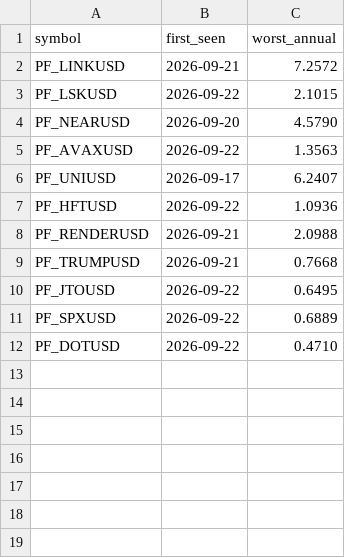
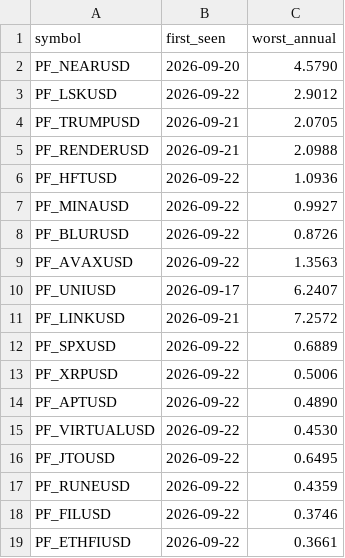
Before and after one commit to Li7wak865/pond-scanner, a CSV file: funding_state.csv, drawn as a sheet.

```diff
--- a/funding_state.csv
+++ b/funding_state.csv
@@ -1,12 +1,19 @@
 symbol,first_seen,worst_annual
-PF_LINKUSD,2026-09-21,7.2572
-PF_LSKUSD,2026-09-22,2.1015
 PF_NEARUSD,2026-09-20,4.5790
+PF_LSKUSD,2026-09-22,2.9012
+PF_TRUMPUSD,2026-09-21,2.0705
+PF_RENDERUSD,2026-09-21,2.0988
+PF_HFTUSD,2026-09-22,1.0936
+PF_MINAUSD,2026-09-22,0.9927
+PF_BLURUSD,2026-09-22,0.8726
 PF_AVAXUSD,2026-09-22,1.3563
 PF_UNIUSD,2026-09-17,6.2407
-PF_HFTUSD,2026-09-22,1.0936
-PF_RENDERUSD,2026-09-21,2.0988
-PF_TRUMPUSD,2026-09-21,0.7668
+PF_LINKUSD,2026-09-21,7.2572
+PF_SPXUSD,2026-09-22,0.6889
+PF_XRPUSD,2026-09-22,0.5006
+PF_APTUSD,2026-09-22,0.4890
+PF_VIRTUALUSD,2026-09-22,0.4530
 PF_JTOUSD,2026-09-22,0.6495
-PF_SPXUSD,2026-09-22,0.6889
-PF_DOTUSD,2026-09-22,0.4710
+PF_RUNEUSD,2026-09-22,0.4359
+PF_FILUSD,2026-09-22,0.3746
+PF_ETHFIUSD,2026-09-22,0.3661
```
Also changed, not shown: history.csv, 1 other file.
